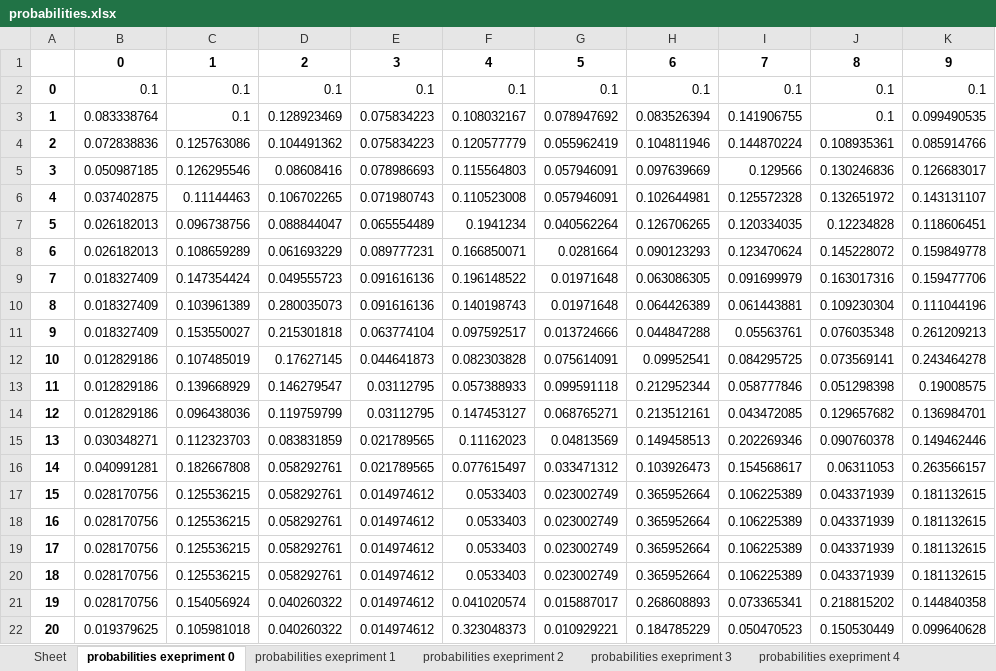
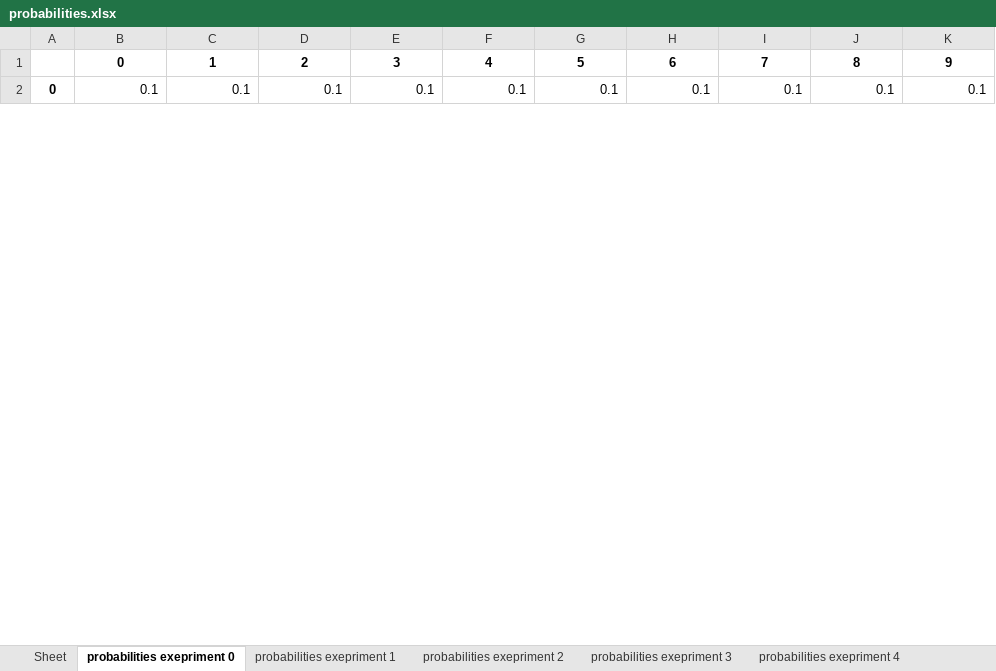
Before and after one commit to KaiyuWei/metaheuristics, an Excel workbook: collect data/probabilities.xlsx, sheet probabilities exepriment 0, drawn as a sheet; only a part is shown; values as stored, in another font and other column widths than the file's, no borders; removed rows and columns are numbered as before the commit, all else as after; the diff covers the shown part only; the diff names each change by its address in the sheet, - before the commit and + after, or states it on an @@ line.

```diff
--- a/collect data/probabilities.xlsx (sheet probabilities exepriment 0)
+++ b/collect data/probabilities.xlsx (sheet probabilities exepriment 0)
-row 3: 1 | 0.083338764 | 0.1 | 0.128923469 | 0.075834223 | 0.108032167 | 0.078947692 | 0.083526394 | 0.141906755 | 0.1 | 0.099490535
-row 4: 2 | 0.072838836 | 0.125763086 | 0.104491362 | 0.075834223 | 0.120577779 | 0.055962419 | 0.104811946 | 0.144870224 | 0.108935361 | 0.085914766
-row 5: 3 | 0.050987185 | 0.126295546 | 0.08608416 | 0.078986693 | 0.115564803 | 0.057946091 | 0.097639669 | 0.129566 | 0.130246836 | 0.126683017
-row 6: 4 | 0.037402875 | 0.11144463 | 0.106702265 | 0.071980743 | 0.110523008 | 0.057946091 | 0.102644981 | 0.125572328 | 0.132651972 | 0.143131107
-row 7: 5 | 0.026182013 | 0.096738756 | 0.088844047 | 0.065554489 | 0.1941234 | 0.040562264 | 0.126706265 | 0.120334035 | 0.12234828 | 0.118606451
-row 8: 6 | 0.026182013 | 0.108659289 | 0.061693229 | 0.089777231 | 0.166850071 | 0.0281664 | 0.090123293 | 0.123470624 | 0.145228072 | 0.159849778
-row 9: 7 | 0.018327409 | 0.147354424 | 0.049555723 | 0.091616136 | 0.196148522 | 0.01971648 | 0.063086305 | 0.091699979 | 0.163017316 | 0.159477706
-row 10: 8 | 0.018327409 | 0.103961389 | 0.280035073 | 0.091616136 | 0.140198743 | 0.01971648 | 0.064426389 | 0.061443881 | 0.109230304 | 0.111044196
-row 11: 9 | 0.018327409 | 0.153550027 | 0.215301818 | 0.063774104 | 0.097592517 | 0.013724666 | 0.044847288 | 0.05563761 | 0.076035348 | 0.261209213
-row 12: 10 | 0.012829186 | 0.107485019 | 0.17627145 | 0.044641873 | 0.082303828 | 0.075614091 | 0.09952541 | 0.084295725 | 0.073569141 | 0.243464278
-row 13: 11 | 0.012829186 | 0.139668929 | 0.146279547 | 0.03112795 | 0.057388933 | 0.099591118 | 0.212952344 | 0.058777846 | 0.051298398 | 0.19008575
-row 14: 12 | 0.012829186 | 0.096438036 | 0.119759799 | 0.03112795 | 0.147453127 | 0.068765271 | 0.213512161 | 0.043472085 | 0.129657682 | 0.136984701
-row 15: 13 | 0.030348271 | 0.112323703 | 0.083831859 | 0.021789565 | 0.11162023 | 0.04813569 | 0.149458513 | 0.202269346 | 0.090760378 | 0.149462446
-row 16: 14 | 0.040991281 | 0.182667808 | 0.058292761 | 0.021789565 | 0.077615497 | 0.033471312 | 0.103926473 | 0.154568617 | 0.06311053 | 0.263566157
-row 17: 15 | 0.028170756 | 0.125536215 | 0.058292761 | 0.014974612 | 0.0533403 | 0.023002749 | 0.365952664 | 0.106225389 | 0.043371939 | 0.181132615
-row 18: 16 | 0.028170756 | 0.125536215 | 0.058292761 | 0.014974612 | 0.0533403 | 0.023002749 | 0.365952664 | 0.106225389 | 0.043371939 | 0.181132615
-row 19: 17 | 0.028170756 | 0.125536215 | 0.058292761 | 0.014974612 | 0.0533403 | 0.023002749 | 0.365952664 | 0.106225389 | 0.043371939 | 0.181132615
-row 20: 18 | 0.028170756 | 0.125536215 | 0.058292761 | 0.014974612 | 0.0533403 | 0.023002749 | 0.365952664 | 0.106225389 | 0.043371939 | 0.181132615
-row 21: 19 | 0.028170756 | 0.154056924 | 0.040260322 | 0.014974612 | 0.041020574 | 0.015887017 | 0.268608893 | 0.073365341 | 0.218815202 | 0.144840358
-row 22: 20 | 0.019379625 | 0.105981018 | 0.040260322 | 0.014974612 | 0.323048373 | 0.010929221 | 0.184785229 | 0.050470523 | 0.150530449 | 0.099640628
```
Also changed, not shown: 9 added rows and 57 removed rows elsewhere in this sheet, sheet probabilities exepriment 3, sheet probabilities exepriment 4, sheet probabilities exepriment 6, sheet probabilities exepriment 5, sheet probabilities exepriment 2, sheet probabilities exepriment 1, 3 more sheets, collect data/preset 0 training.xlsx, collect data/presets.xlsx, 23 other files.
